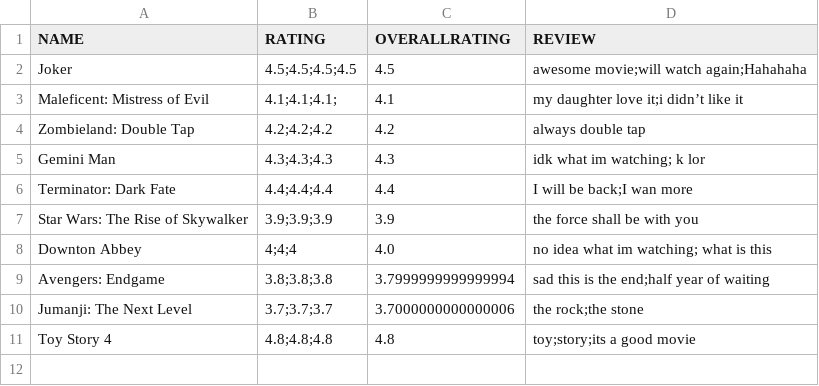
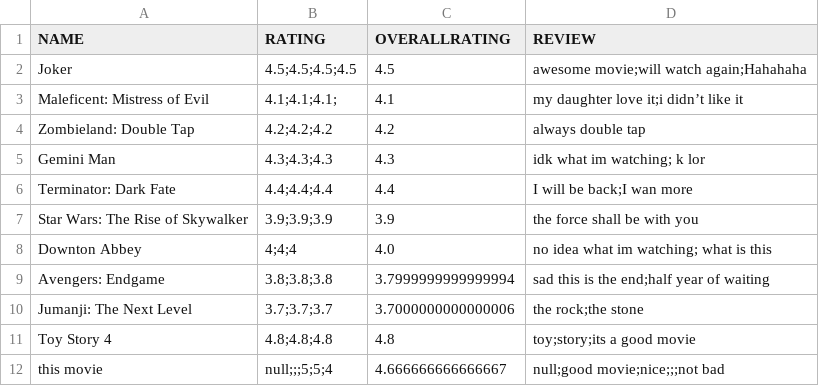
Before and after one commit to ychoux/C3er00erAssign, a CSV file: C3er00erMOB/src/data/review.csv, drawn as a sheet.

```diff
--- a/C3er00erMOB/src/data/review.csv
+++ b/C3er00erMOB/src/data/review.csv
@@ -11 +11,2 @@ Jumanji: The Next Level,3.7;3.7;3.7,3.7000000000000006,the rock;the stone,
 Toy Story 4,4.8;4.8;4.8,4.8,toy;story;its a good movie,
+this movie,null;;;5;5;4,4.666666666666667,null;good movie;nice;;;not bad,
```
Also changed, not shown: C3er00erMOB/src/data/movielist.csv, 5 other files.
